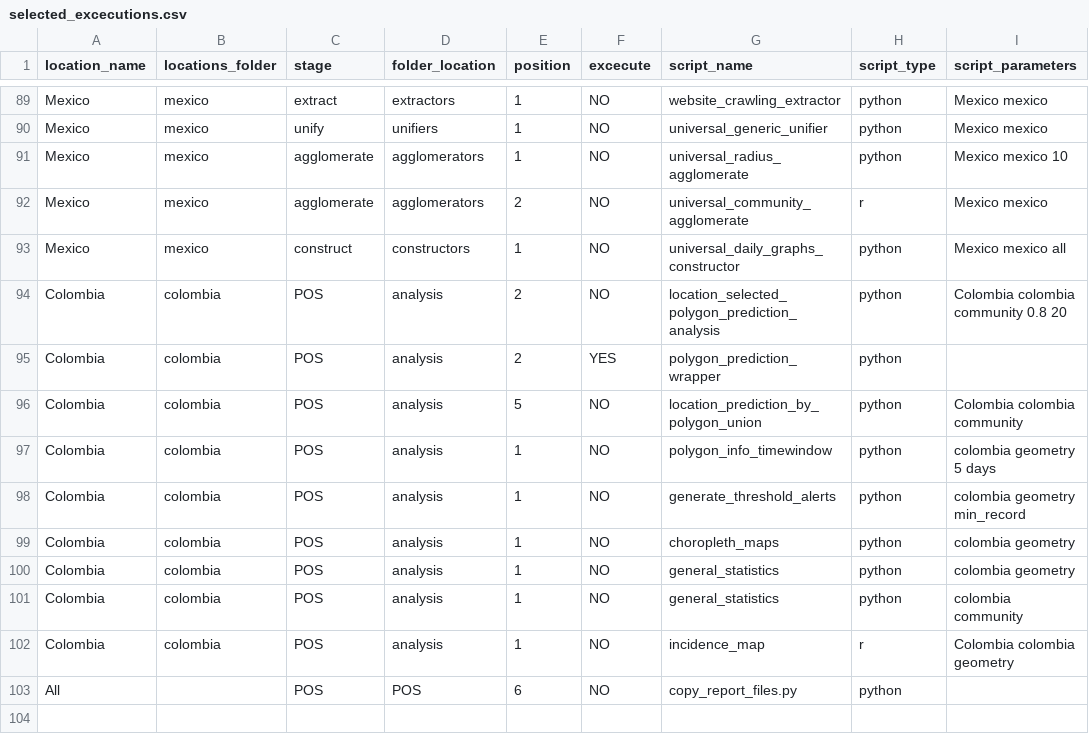
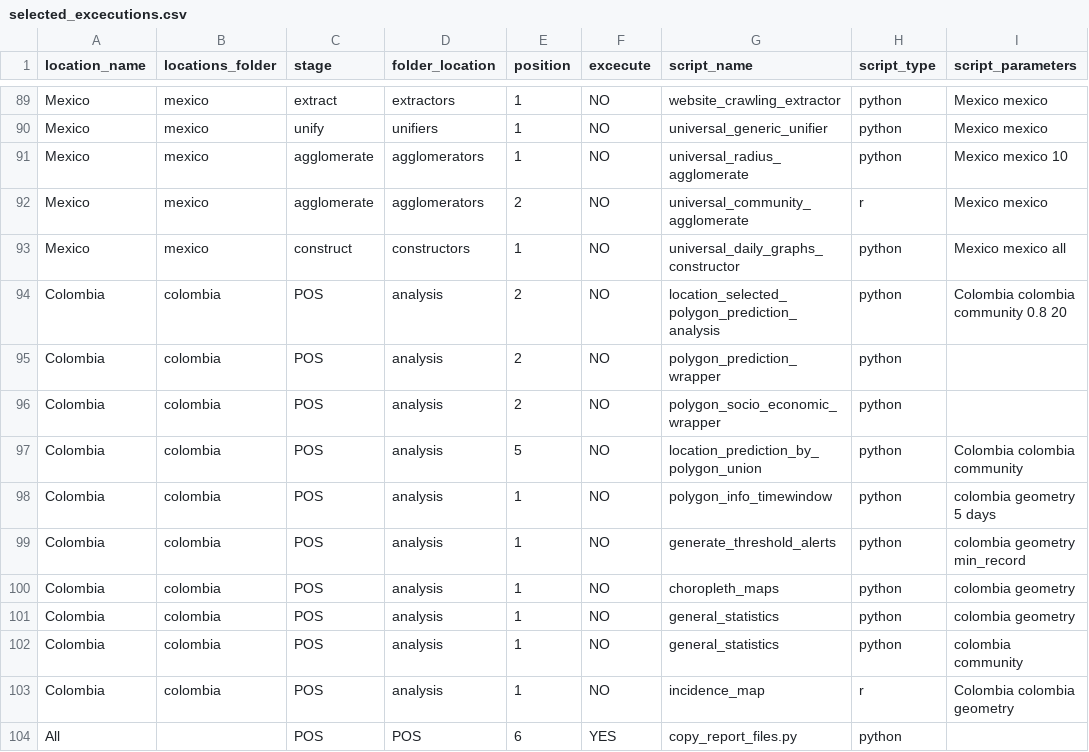
Before and after one commit to Data-Lama/covid_geoinsights_pipeline, a CSV file: pipeline_scripts/configuration/selected_excecutions.csv, drawn as a sheet; only a part is shown, gaps mark what is left out.

```diff
--- a/pipeline_scripts/configuration/selected_excecutions.csv
+++ b/pipeline_scripts/configuration/selected_excecutions.csv
@@ -94,3 +94,4 @@ Mexico,mexico,construct,constructors,1,NO,universal_daily_graphs_constructor,pyt
 Colombia,colombia,POS,analysis,2,NO,location_selected_polygon_prediction_analysis,python,Colombia colombia community 0.8 20
-Colombia,colombia,POS,analysis,2,YES,polygon_prediction_wrapper,python
+Colombia,colombia,POS,analysis,2,NO,polygon_prediction_wrapper,python
+Colombia,colombia,POS,analysis,2,NO,polygon_socio_economic_wrapper,python
 Colombia,colombia,POS,analysis,5,NO,location_prediction_by_polygon_union,python,Colombia colombia community
@@ -102,2 +103,2 @@ Colombia,colombia,POS,analysis,1,NO,general_statistics,python,colombia community
 Colombia,colombia,POS,analysis,1,NO,incidence_map,r,Colombia colombia geometry
-All,,POS,POS,6,NO,copy_report_files.py,python,
+All,,POS,POS,6,YES,copy_report_files.py,python,
```
Also changed, not shown: pipeline_scripts/configuration/export_files.csv, 3 other files.
